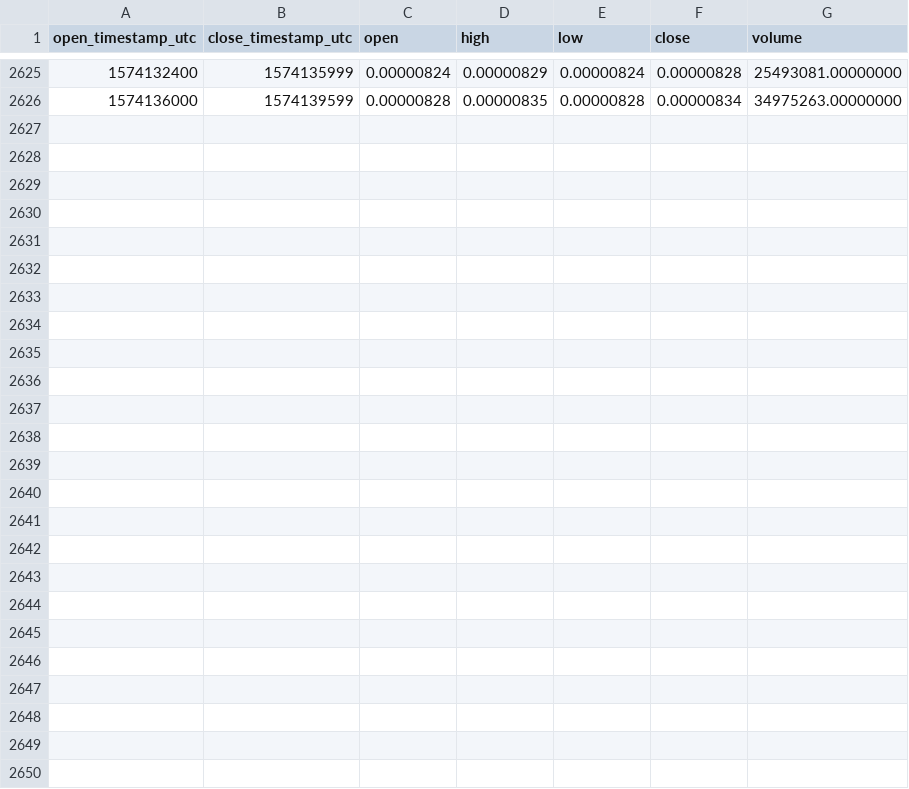
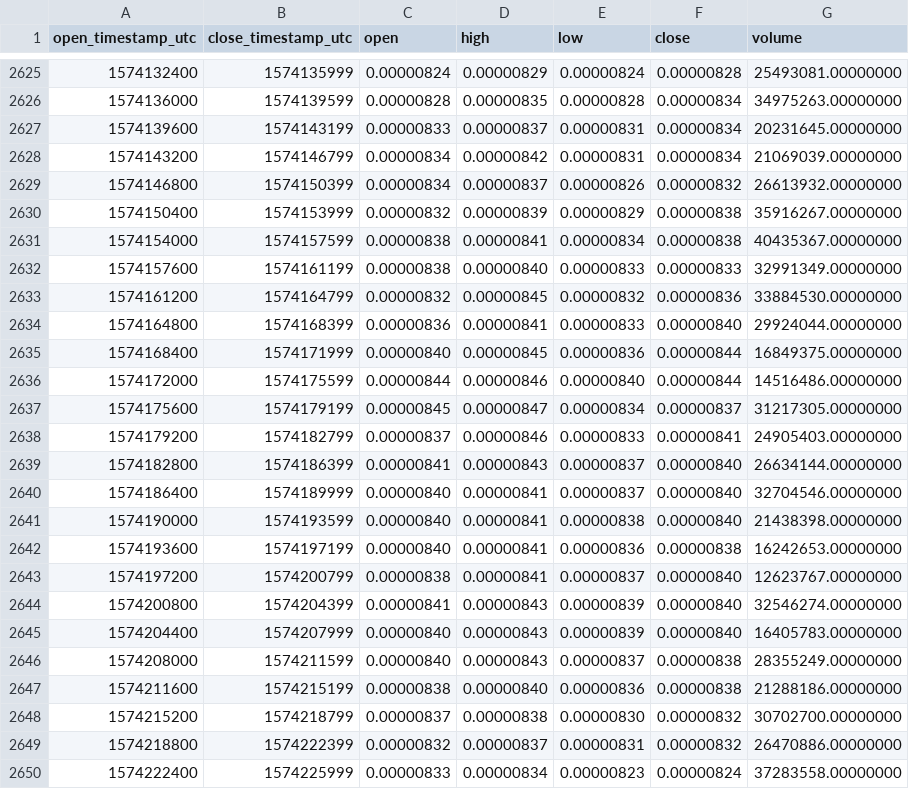
Before and after one commit to cryptobigbro/binance-WINBNB, a CSV file: binance-WINBNB-1h.csv, drawn as a sheet; only a part is shown, gaps mark what is left out.

Commit message:
Update OHLCV data.

```diff
--- a/binance-WINBNB-1h.csv
+++ b/binance-WINBNB-1h.csv
@@ -2626 +2626,25 @@ open_timestamp_utc,close_timestamp_utc,open,high,low,close,volume
 1574136000,1574139599,0.00000828,0.00000835,0.00000828,0.00000834,34975263.00000000
+1574139600,1574143199,0.00000833,0.00000837,0.00000831,0.00000834,20231645.00000000
+1574143200,1574146799,0.00000834,0.00000842,0.00000831,0.00000834,21069039.00000000
+1574146800,1574150399,0.00000834,0.00000837,0.00000826,0.00000832,26613932.00000000
+1574150400,1574153999,0.00000832,0.00000839,0.00000829,0.00000838,35916267.00000000
+1574154000,1574157599,0.00000838,0.00000841,0.00000834,0.00000838,40435367.00000000
+1574157600,1574161199,0.00000838,0.00000840,0.00000833,0.00000833,32991349.00000000
+1574161200,1574164799,0.00000832,0.00000845,0.00000832,0.00000836,33884530.00000000
+1574164800,1574168399,0.00000836,0.00000841,0.00000833,0.00000840,29924044.00000000
+1574168400,1574171999,0.00000840,0.00000845,0.00000836,0.00000844,16849375.00000000
+1574172000,1574175599,0.00000844,0.00000846,0.00000840,0.00000844,14516486.00000000
+1574175600,1574179199,0.00000845,0.00000847,0.00000834,0.00000837,31217305.00000000
+1574179200,1574182799,0.00000837,0.00000846,0.00000833,0.00000841,24905403.00000000
+1574182800,1574186399,0.00000841,0.00000843,0.00000837,0.00000840,26634144.00000000
+1574186400,1574189999,0.00000840,0.00000841,0.00000837,0.00000840,32704546.00000000
+1574190000,1574193599,0.00000840,0.00000841,0.00000838,0.00000840,21438398.00000000
+1574193600,1574197199,0.00000840,0.00000841,0.00000836,0.00000838,16242653.00000000
+1574197200,1574200799,0.00000838,0.00000841,0.00000837,0.00000840,12623767.00000000
+1574200800,1574204399,0.00000841,0.00000843,0.00000839,0.00000840,32546274.00000000
+1574204400,1574207999,0.00000840,0.00000843,0.00000839,0.00000840,16405783.00000000
+1574208000,1574211599,0.00000840,0.00000843,0.00000837,0.00000838,28355249.00000000
+1574211600,1574215199,0.00000838,0.00000840,0.00000836,0.00000838,21288186.00000000
+1574215200,1574218799,0.00000837,0.00000838,0.00000830,0.00000832,30702700.00000000
+1574218800,1574222399,0.00000832,0.00000837,0.00000831,0.00000832,26470886.00000000
+1574222400,1574225999,0.00000833,0.00000834,0.00000823,0.00000824,37283558.00000000
```
Also changed, not shown: binance-WINBNB-1d.csv.
